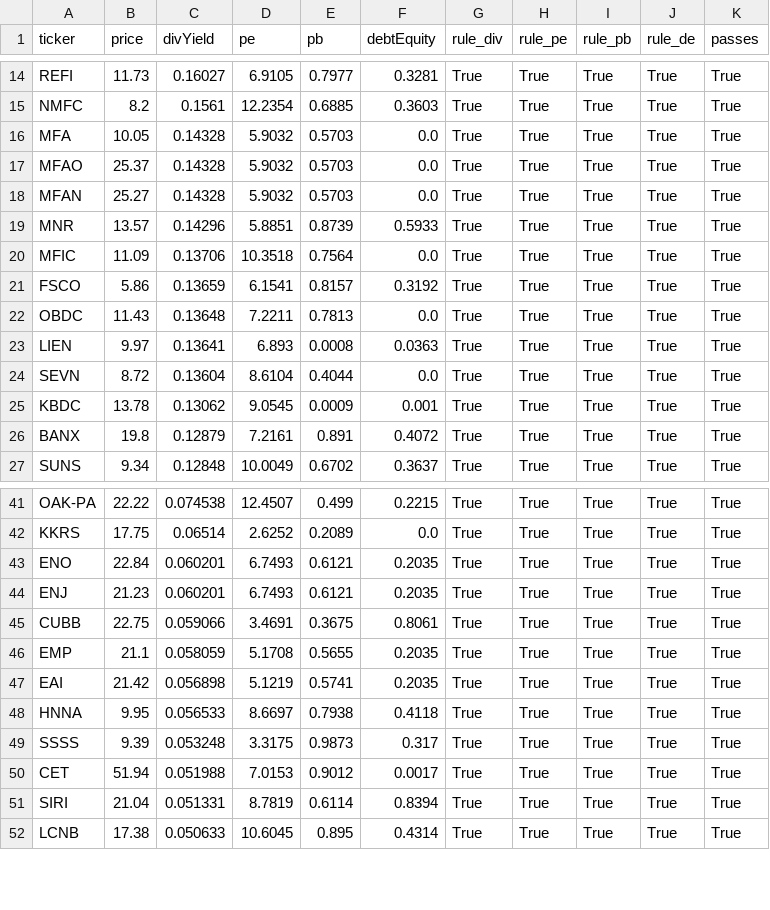
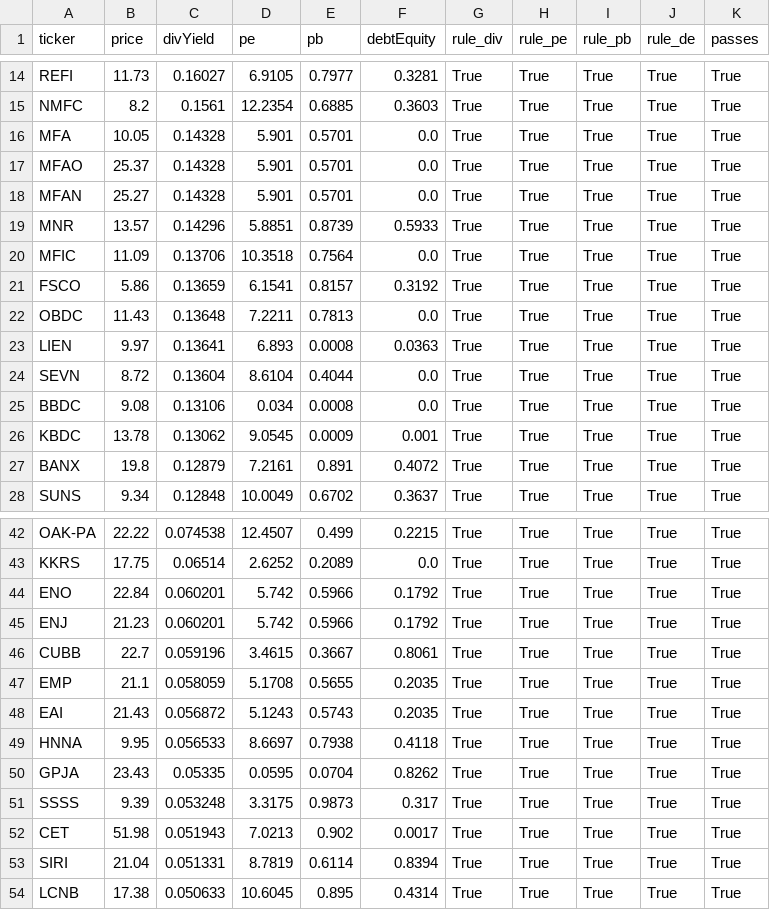
Before and after one commit to wilnax/Wilsons-screener, a CSV file: passlist.csv, drawn as a sheet; only a part is shown, gaps mark what is left out.

```diff
--- a/passlist.csv
+++ b/passlist.csv
@@ -15,5 +15,5 @@ REFI,11.73,0.16027,6.9105,0.7977,0.3281,True,True,True,True,True
 NMFC,8.2,0.1561,12.2354,0.6885,0.3603,True,True,True,True,True
-MFA,10.05,0.14328,5.9032,0.5703,0.0,True,True,True,True,True
-MFAO,25.37,0.14328,5.9032,0.5703,0.0,True,True,True,True,True
-MFAN,25.27,0.14328,5.9032,0.5703,0.0,True,True,True,True,True
+MFA,10.05,0.14328,5.901,0.5701,0.0,True,True,True,True,True
+MFAO,25.37,0.14328,5.901,0.5701,0.0,True,True,True,True,True
+MFAN,25.27,0.14328,5.901,0.5701,0.0,True,True,True,True,True
 MNR,13.57,0.14296,5.8851,0.8739,0.5933,True,True,True,True,True
@@ -24,2 +24,3 @@ LIEN,9.97,0.13641,6.893,0.0008,0.0363,True,True,True,True,True
 SEVN,8.72,0.13604,8.6104,0.4044,0.0,True,True,True,True,True
+BBDC,9.08,0.13106,0.034,0.0008,0.0,True,True,True,True,True
 KBDC,13.78,0.13062,9.0545,0.0009,0.001,True,True,True,True,True
@@ -42,10 +43,11 @@ OAK-PA,22.22,0.074538,12.4507,0.499,0.2215,True,True,True,True,True
 KKRS,17.75,0.06514,2.6252,0.2089,0.0,True,True,True,True,True
-ENO,22.84,0.060201,6.7493,0.6121,0.2035,True,True,True,True,True
-ENJ,21.23,0.060201,6.7493,0.6121,0.2035,True,True,True,True,True
-CUBB,22.75,0.059066,3.4691,0.3675,0.8061,True,True,True,True,True
+ENO,22.84,0.060201,5.742,0.5966,0.1792,True,True,True,True,True
+ENJ,21.23,0.060201,5.742,0.5966,0.1792,True,True,True,True,True
+CUBB,22.7,0.059196,3.4615,0.3667,0.8061,True,True,True,True,True
 EMP,21.1,0.058059,5.1708,0.5655,0.2035,True,True,True,True,True
-EAI,21.42,0.056898,5.1219,0.5741,0.2035,True,True,True,True,True
+EAI,21.43,0.056872,5.1243,0.5743,0.2035,True,True,True,True,True
 HNNA,9.95,0.056533,8.6697,0.7938,0.4118,True,True,True,True,True
+GPJA,23.43,0.05335,0.0595,0.0704,0.8262,True,True,True,True,True
 SSSS,9.39,0.053248,3.3175,0.9873,0.317,True,True,True,True,True
-CET,51.94,0.051988,7.0153,0.9012,0.0017,True,True,True,True,True
+CET,51.98,0.051943,7.0213,0.902,0.0017,True,True,True,True,True
 SIRI,21.04,0.051331,8.7819,0.6114,0.8394,True,True,True,True,True
```
Also changed, not shown: 1 other file.
